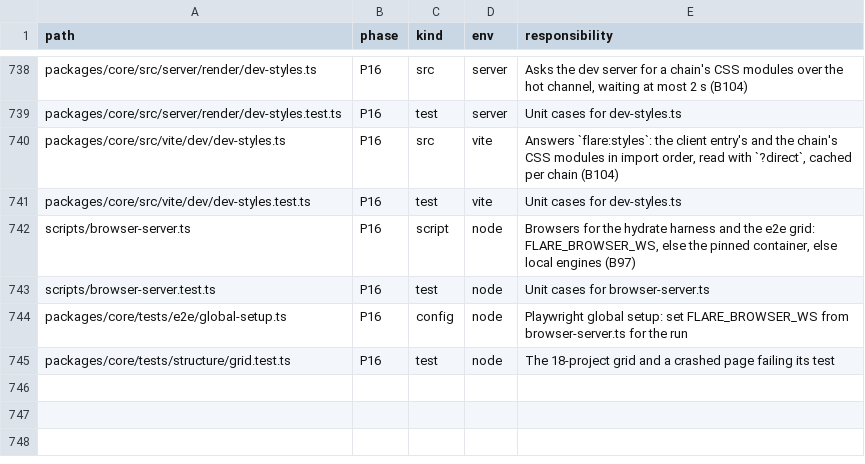
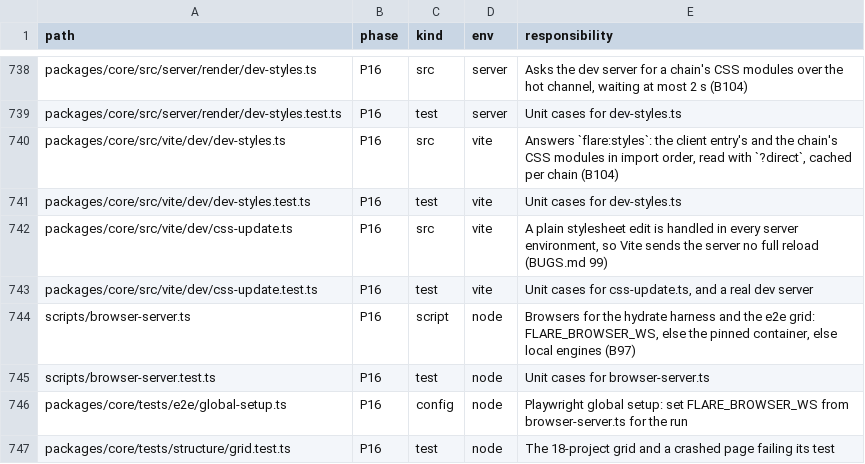
Before and after one commit to lovrozagar/flare, a TSV file: blueprint/files.tsv, drawn as a sheet; only a part is shown, gaps mark what is left out.

Commit message:
fix(bit-16): a stylesheet edit in dev leaves the server's modules in place
The root layout imports the app's stylesheet, and nothing on the server accepts it, so every edit
sent each server environment a full reload. The module runner evaluated Solid and flare's own
modules again under renders in flight, which then mixed two module sets: a page with no hydration
keys, a context its provider never set, module state lost (BUGS.md 99).

flare:css-update takes a plain stylesheet's update as handled in every server environment. The page
still gets the client's CSS update, and the dev styles read the file through the client. A CSS
module, a query import, and code keep Vite's own update. dev styles adopted now appends a rule of
its own and removes exactly that rule, so parallel dev projects no longer restore over each other.

```diff
--- a/blueprint/files.tsv
+++ b/blueprint/files.tsv
@@ -741,2 +741,4 @@ packages/core/src/vite/dev/dev-styles.ts	P16	src	vite	Answers `flare:styles`: th
 packages/core/src/vite/dev/dev-styles.test.ts	P16	test	vite	Unit cases for dev-styles.ts
+packages/core/src/vite/dev/css-update.ts	P16	src	vite	A plain stylesheet edit is handled in every server environment, so Vite sends the server no full reload (BUGS.md 99)
+packages/core/src/vite/dev/css-update.test.ts	P16	test	vite	Unit cases for css-update.ts, and a real dev server
 scripts/browser-server.ts	P16	script	node	Browsers for the hydrate harness and the e2e grid: FLARE_BROWSER_WS, else the pinned container, else local engines (B97)
```
Also changed, not shown: 10 other files.
